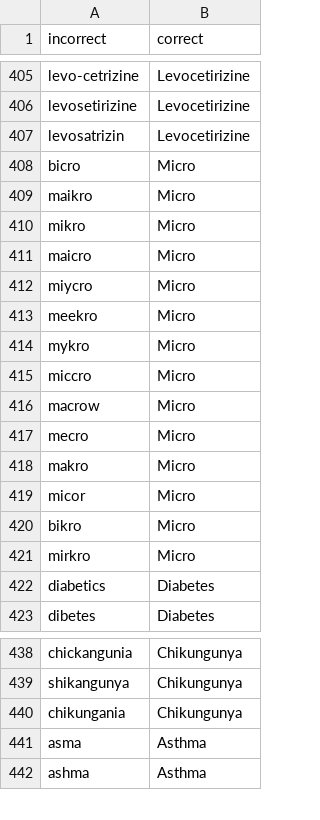
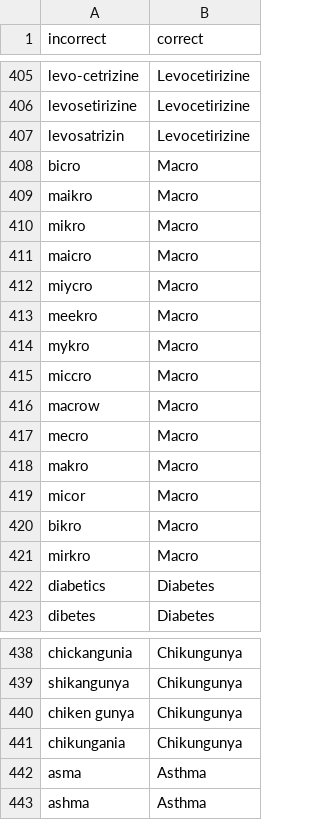
Before and after one commit to unidocdevelopers-lang/unidoc_stt_server, a CSV file: corrections.csv, drawn as a sheet; only a part is shown, gaps mark what is left out; the diff covers the shown part only.

```diff
--- a/corrections.csv
+++ b/corrections.csv
@@ -407,16 +407,16 @@ levosetirizine ,Levocetirizine
 levosatrizin,Levocetirizine
-bicro  ,Micro
-maikro  ,Micro
-mikro  ,Micro
-maicro  ,Micro
-miycro  ,Micro
-meekro  ,Micro
-mykro  ,Micro
-miccro  ,Micro
-macrow  ,Micro
-mecro  ,Micro
-makro  ,Micro
-micor  ,Micro
-bikro,Micro
-mirkro  ,Micro
+bicro  ,Macro
+maikro  ,Macro
+mikro  ,Macro
+maicro  ,Macro
+miycro  ,Macro
+meekro  ,Macro
+mykro  ,Macro
+miccro  ,Macro
+macrow  ,Macro
+mecro  ,Macro
+makro  ,Macro
+micor  ,Macro
+bikro,Macro
+mirkro  ,Macro
 diabetics  ,Diabetes
@@ -439,2 +439,3 @@ chickangunia  ,Chikungunya
 shikangunya  ,Chikungunya
+chiken gunya,Chikungunya
 chikungania  ,Chikungunya
```
Also changed, not shown: 76 added rows elsewhere in this file.
